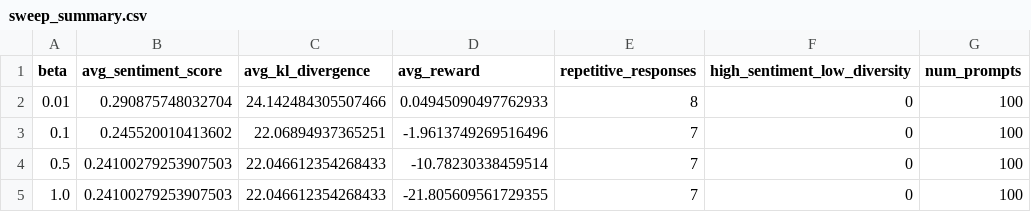
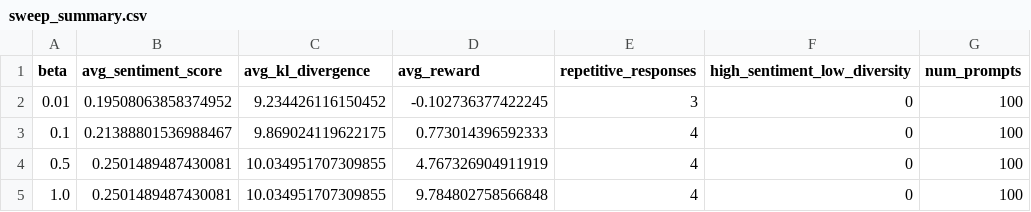
Before and after one commit to delanaryan/RLHF-kl, a CSV file: experiments/experiments/results/fixed_beta_sweep/sweep_summary.csv, drawn as a sheet.

```diff
--- a/experiments/experiments/results/fixed_beta_sweep/sweep_summary.csv
+++ b/experiments/experiments/results/fixed_beta_sweep/sweep_summary.csv
@@ -1,5 +1,5 @@
 beta,avg_sentiment_score,avg_kl_divergence,avg_reward,repetitive_responses,high_sentiment_low_diversity,num_prompts
-0.01,0.290875748032704,24.142484305507466,0.04945090497762933,8,0,100
-0.1,0.245520010413602,22.06894937365251,-1.9613749269516496,7,0,100
-0.5,0.24100279253907503,22.046612354268433,-10.78230338459514,7,0,100
-1.0,0.24100279253907503,22.046612354268433,-21.805609561729355,7,0,100
+0.01,0.19508063858374952,9.234426116150452,-0.102736377422245,3,0,100
+0.1,0.21388801536988467,9.869024119622175,0.773014396592333,4,0,100
+0.5,0.2501489487430081,10.034951707309855,4.767326904911919,4,0,100
+1.0,0.2501489487430081,10.034951707309855,9.784802758566848,4,0,100
```
Also changed, not shown: experiments/experiments/results/fixed_beta_sweep/beta_0.01_results.csv, experiments/experiments/results/fixed_beta_sweep/beta_0.10_results.csv, 2 other files.
